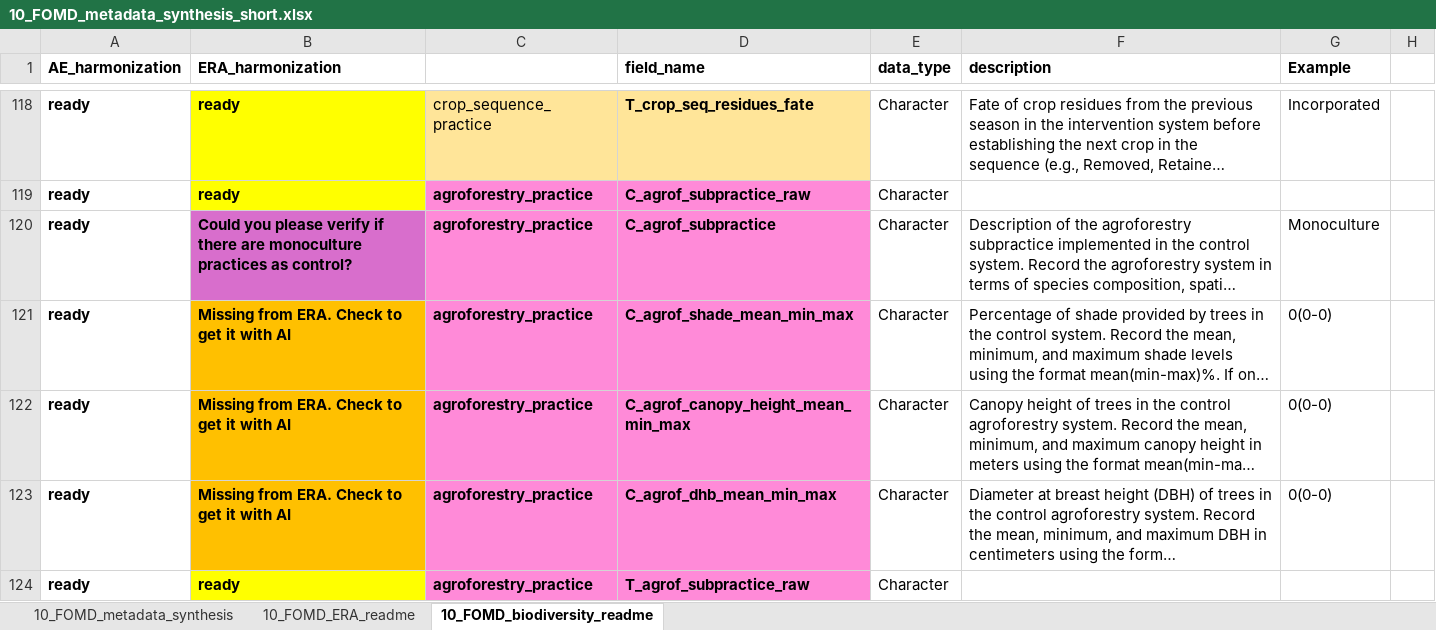
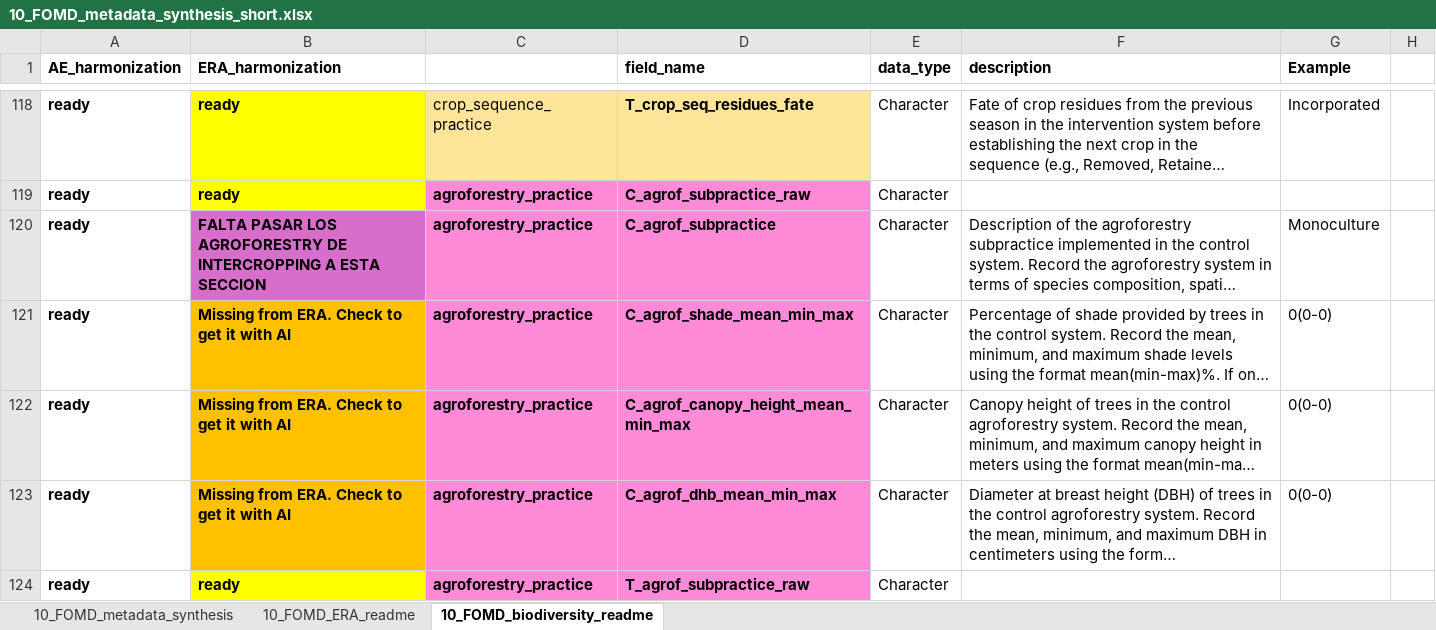
Before and after one commit to andreacsanchezb10/Agroecology_Evidence_Hub, an Excel workbook: 02.FOMD/02.metadata_structure/10_FOMD_metadata_synthesis_short.xlsx, sheet 10_FOMD_biodiversity_readme, drawn as a sheet; only a part is shown, gaps mark what is left out; long unchanged cells end in …; values as stored, in another font and other column widths than the file's, no borders; the diff covers the shown part only; the diff names each change by its address in the sheet, - before the commit and + after, or states it on an @@ line.

```diff
--- a/02.FOMD/02.metadata_structure/10_FOMD_metadata_synthesis_short.xlsx (sheet 10_FOMD_biodiversity_readme)
+++ b/02.FOMD/02.metadata_structure/10_FOMD_metadata_synthesis_short.xlsx (sheet 10_FOMD_biodiversity_readme)
-B120 (ERA_harmonization): Could you please verify if there are monoculture practices as control?
+B120 (ERA_harmonization): FALTA PASAR LOS AGROFORESTRY DE INTERCROPPING A ESTA SECCION
```
Also changed, not shown: 9 edited cells and cell formats elsewhere in this sheet, sheet 10_FOMD_ERA_readme, 02.FOMD/02.metadata_structure/09_FOMD_metadata_extraction_long.xlsx, 5 other files.
